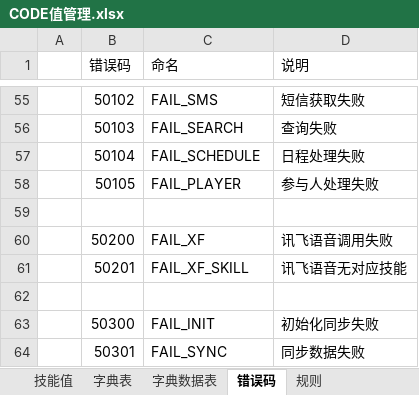
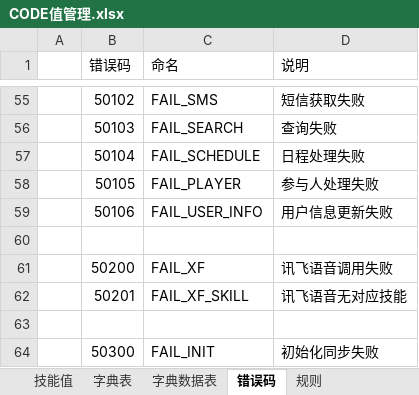
Before and after one commit to XJ-GTD/GTD2, an Excel workbook: A-开发相关文档素材/5.其他文档/公共配置数据/CODE值管理.xlsx, sheet 错误码, drawn as a sheet; only a part is shown, gaps mark what is left out; the shorter side is filled out with more unchanged rows; values as stored, in another font and other column widths than the file's, no borders; the diff names each change by its address in the sheet, - before the commit and + after, or states it on an @@ line.

```diff
--- a/A-开发相关文档素材/5.其他文档/公共配置数据/CODE值管理.xlsx (sheet 错误码)
+++ b/A-开发相关文档素材/5.其他文档/公共配置数据/CODE值管理.xlsx (sheet 错误码)
+row 59:  | 50106 | FAIL_USER_INFO | 用户信息更新失败
```
Also changed, not shown: 5 other files.
